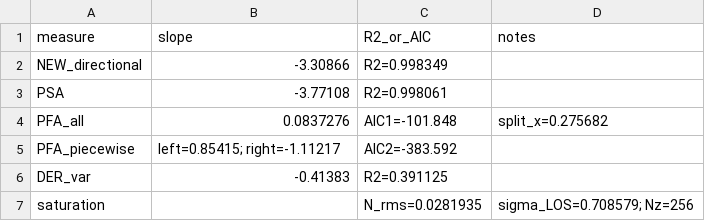
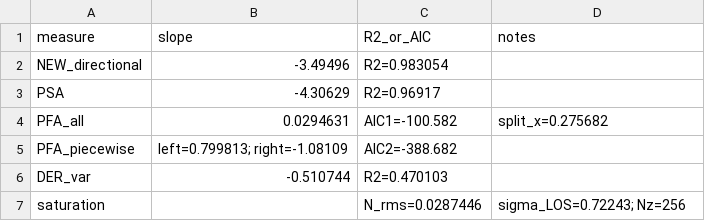
Before and after one commit to astrosander/AstroTurbulence, a CSV file: LP16_measures/compare_measures/COMP_summary.csv, drawn as a sheet.

```diff
--- a/LP16_measures/compare_measures/COMP_summary.csv
+++ b/LP16_measures/compare_measures/COMP_summary.csv
@@ -1,7 +1,7 @@
 measure,slope,R2_or_AIC,notes
-NEW_directional,-3.30866,R2=0.998349,
-PSA,-3.77108,R2=0.998061,
-PFA_all,0.0837276,AIC1=-101.848,split_x=0.275682
-PFA_piecewise,left=0.85415; right=-1.11217,AIC2=-383.592,
-DER_var,-0.41383,R2=0.391125,
-saturation,,N_rms=0.0281935,sigma_LOS=0.708579; Nz=256
+NEW_directional,-3.49496,R2=0.983054,
+PSA,-4.30629,R2=0.96917,
+PFA_all,0.0294631,AIC1=-100.582,split_x=0.275682
+PFA_piecewise,left=0.799813; right=-1.08109,AIC2=-388.682,
+DER_var,-0.510744,R2=0.470103,
+saturation,,N_rms=0.0287446,sigma_LOS=0.72243; Nz=256
```
Also changed, not shown: LP16_measures/compare_measures/COMP_der_var.csv, LP16_measures/compare_measures/COMP_dirPk.csv, 13 other files.
